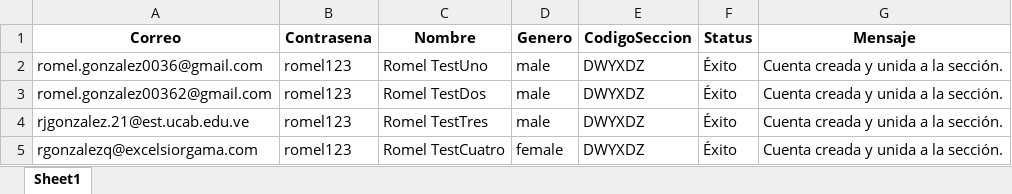
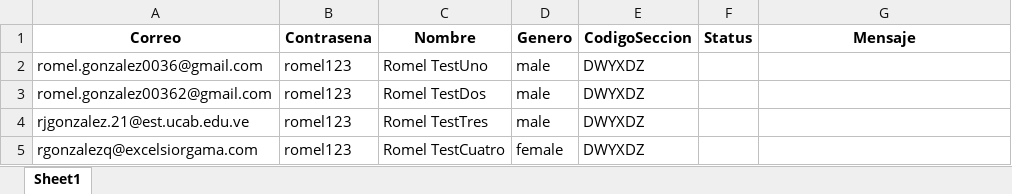
Before and after one commit to romelgonzalez1/AccountCreator, an Excel workbook: datos_cuentas.xlsx, sheet Sheet1, drawn as a sheet; values as stored, in another font and other column widths than the file's, no borders; the diff names each change by its address in the sheet, - before the commit and + after, or states it on an @@ line.

```diff
--- a/datos_cuentas.xlsx (sheet Sheet1)
+++ b/datos_cuentas.xlsx (sheet Sheet1)
-F2:F5 (Status): Éxito
+F2:F5 (Status): (empty)
-G2:G5 (Mensaje): Cuenta creada y unida a la sección.
+G2:G5 (Mensaje): (empty)
```
Also changed, not shown: 3 other files.
